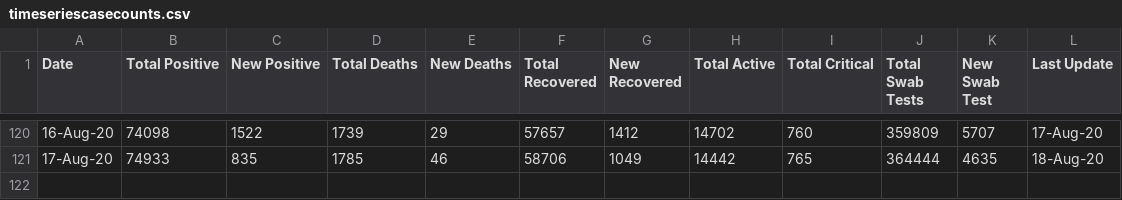
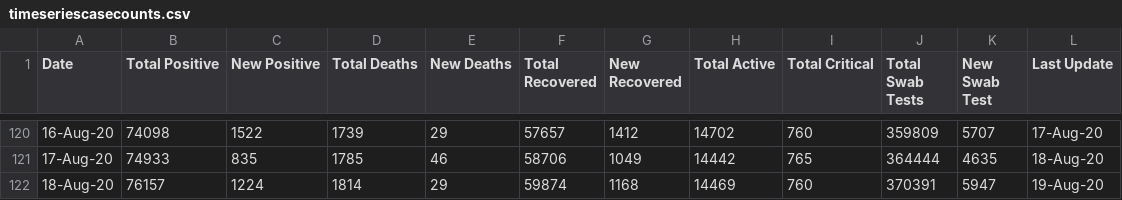
Before and after one commit to ForceGT/PCTApi, a CSV file: timeseriescasecounts.csv, drawn as a sheet; only a part is shown, gaps mark what is left out; the diff names each change by its address in the sheet, - before the commit and + after, or states it on an @@ line.

Commit message:
Update:19-Aug-20

```diff
--- a/timeseriescasecounts.csv
+++ b/timeseriescasecounts.csv
+row 122: 18-Aug-20 | 76157 | 1224 | 1814 | 29 | 59874 | 1168 | 14469 | 760 | 370391 | 5947 | 19-Aug-20
```
